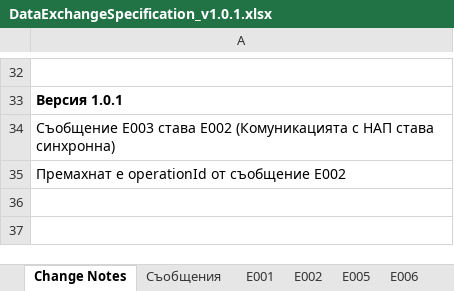
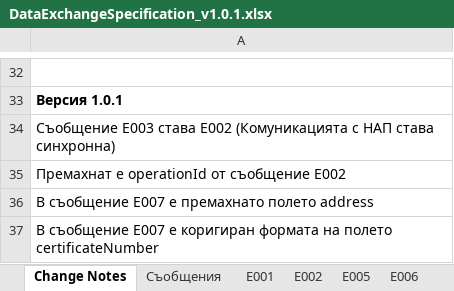
Before and after one commit to governmentbg/e-poverty, an Excel workbook: documentation/integrations/DataExchangeSpecification_v1.0.1.xlsx, sheet Change Notes, drawn as a sheet; only a part is shown, gaps mark what is left out; values as stored, in another font and other column widths than the file's, no borders; the diff names each change by its address in the sheet, - before the commit and + after, or states it on an @@ line.

```diff
--- a/documentation/integrations/DataExchangeSpecification_v1.0.1.xlsx (sheet Change Notes)
+++ b/documentation/integrations/DataExchangeSpecification_v1.0.1.xlsx (sheet Change Notes)
+row 36: В съобщение E007 е премахнато полето address
+row 37: В съобщение E007 е коригиран формата на полето certificateNumber
```
Also changed, not shown: sheet E007, 3 other files.
